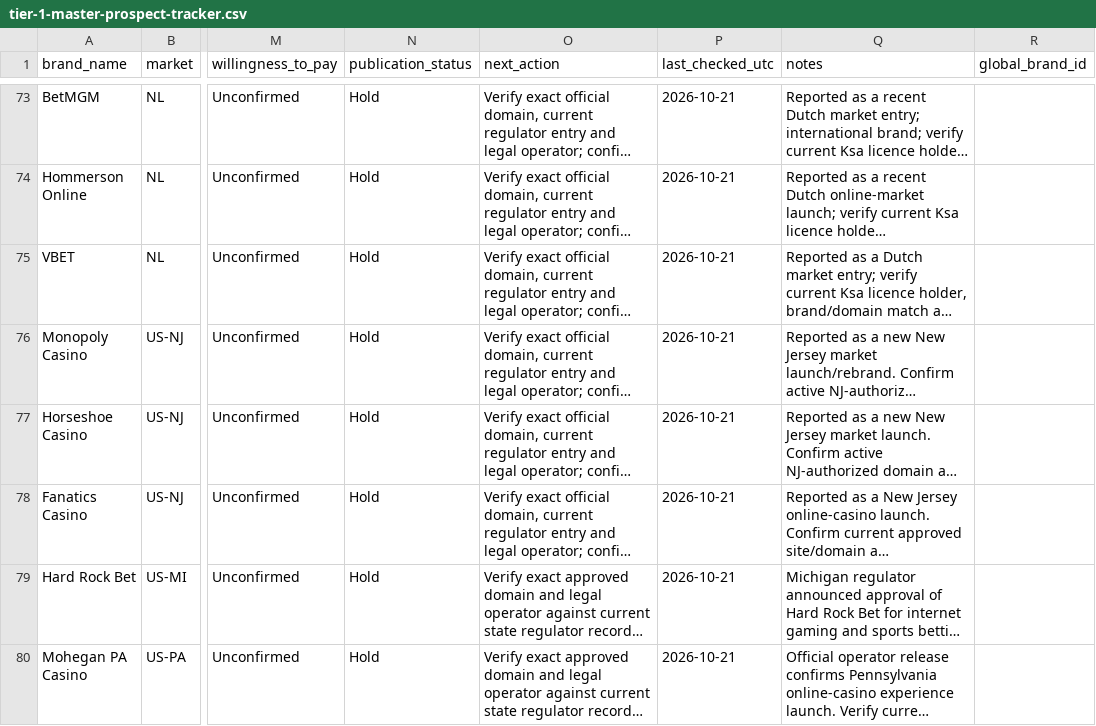
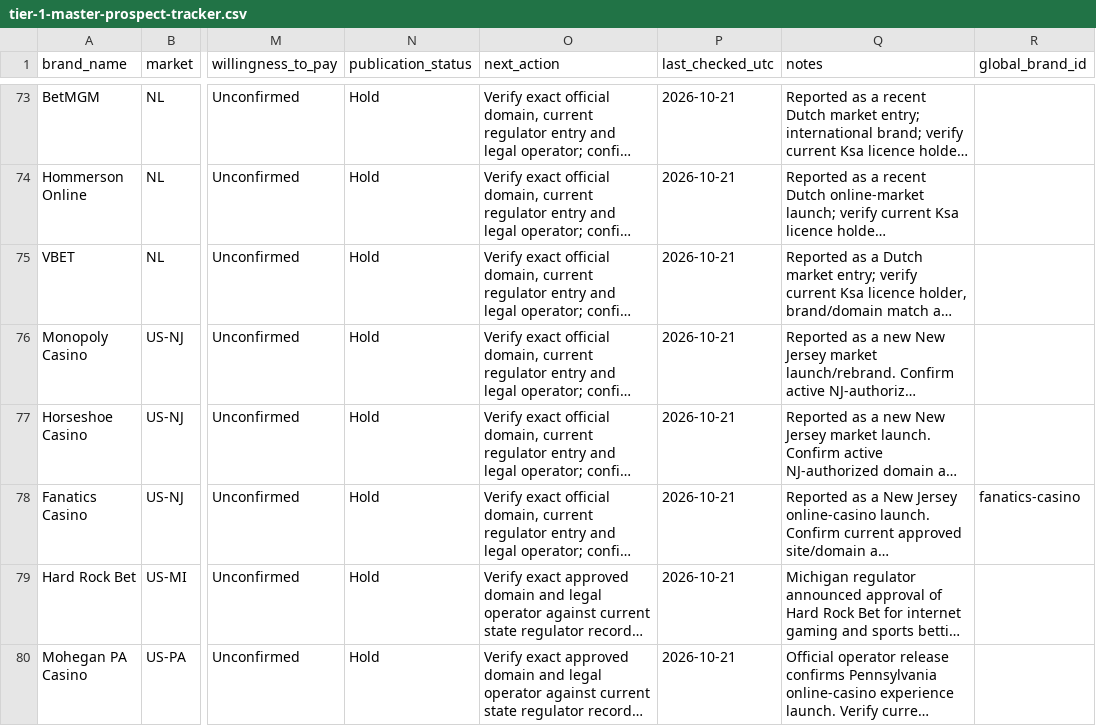
Before and after one commit to beincasinos-Brand/Beincasinos, a CSV file: docs/tier-1-master-prospect-tracker.csv, drawn as a sheet; only a part is shown, gaps mark what is left out; long unchanged cells end in …; the diff names each change by its address in the sheet, - before the commit and + after, or states it on an @@ line.

Commit message:
Reconcile Fanatics Casino prospect to canonical global ID

```diff
--- a/docs/tier-1-master-prospect-tracker.csv
+++ b/docs/tier-1-master-prospect-tracker.csv
-R78 (global_brand_id): (empty)
+R78 (global_brand_id): fanatics-casino
```
